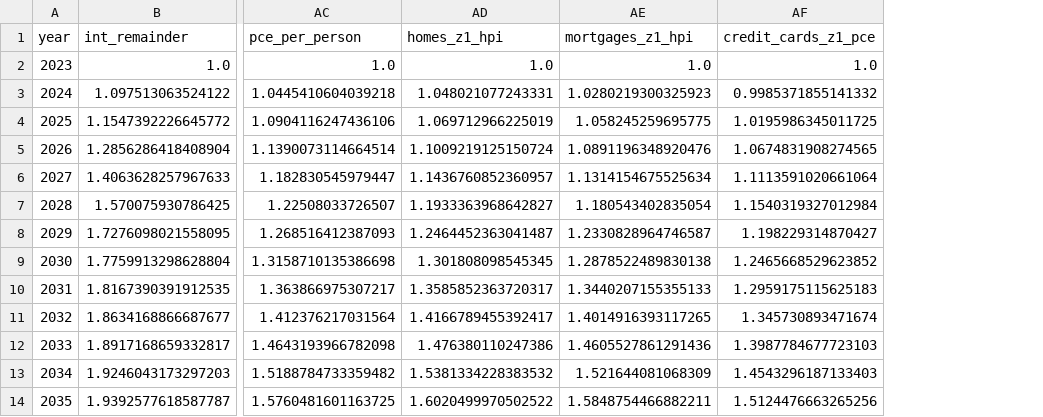
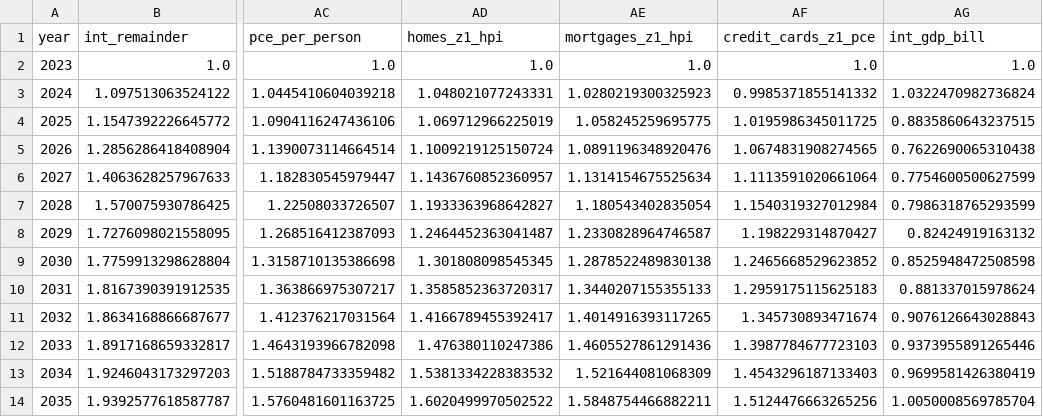
Before and after one commit to Budget-Lab-Yale/Tax-Data, a CSV file: research/rebuild/resources/projection_series_b.csv, drawn as a sheet; only a part is shown, gaps mark what is left out; the diff names each change by its address in the sheet, - before the commit and + after, or states it on an @@ line.

```diff
--- a/research/rebuild/resources/projection_series_b.csv
+++ b/research/rebuild/resources/projection_series_b.csv
+column AG (int_gdp_bill), rows 2-14: 1.0 | 1.0322470982736824 | 0.8835860643237515 | 0.7622690065310438 | 0.7754600500627599 | 0.7986318765293599 | 0.82424919163132 | 0.8525948472508598 | 0.881337015978624 | 0.9076126643028843 | 0.9373955891265446 | 0.9699581426380419 | 1.0050008569785704
```
Also changed, not shown: research/rebuild/pipeline/targets_config/projection_items.csv, research/rebuild/resources/projection_long_run_mapping.csv, 5 other files.
